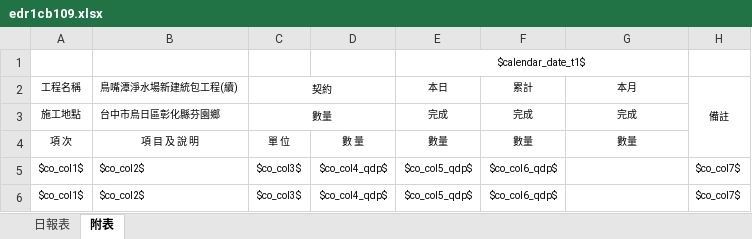
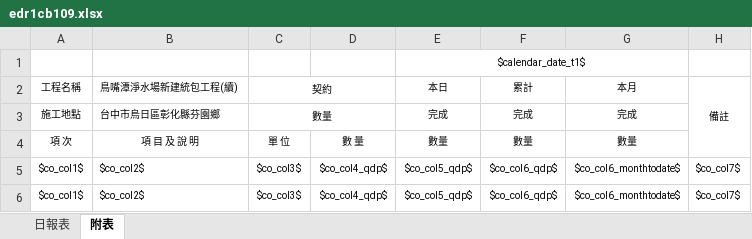
Before and after one commit to bes226169/edr-report, an Excel workbook: EDR_Report/bin/Debug/net6.0/Report/edr1cb109.xlsx, sheet 附表, drawn as a sheet; values as stored, in another font and other column widths than the file's, no borders; conditional formats not drawn; the diff names each change by its address in the sheet, - before the commit and + after, or states it on an @@ line.

```diff
--- a/EDR_Report/bin/Debug/net6.0/Report/edr1cb109.xlsx (sheet 附表)
+++ b/EDR_Report/bin/Debug/net6.0/Report/edr1cb109.xlsx (sheet 附表)
-G5:G6 (本月): (empty)
+G5:G6 (本月): $co_col6_monthtodate$
```
Also changed, not shown: EDR_Report/Report/edr1cb109.xlsx, 8 other files.
